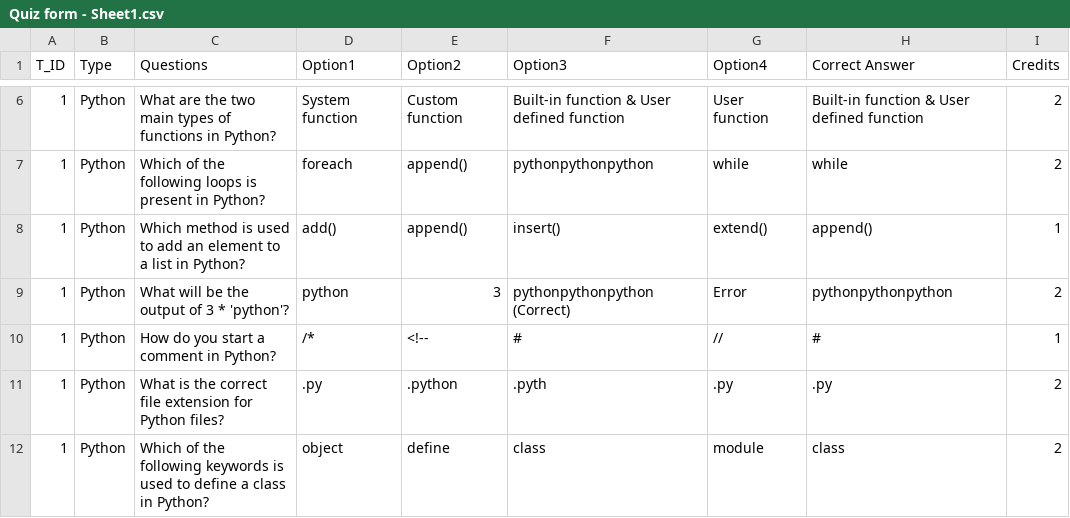
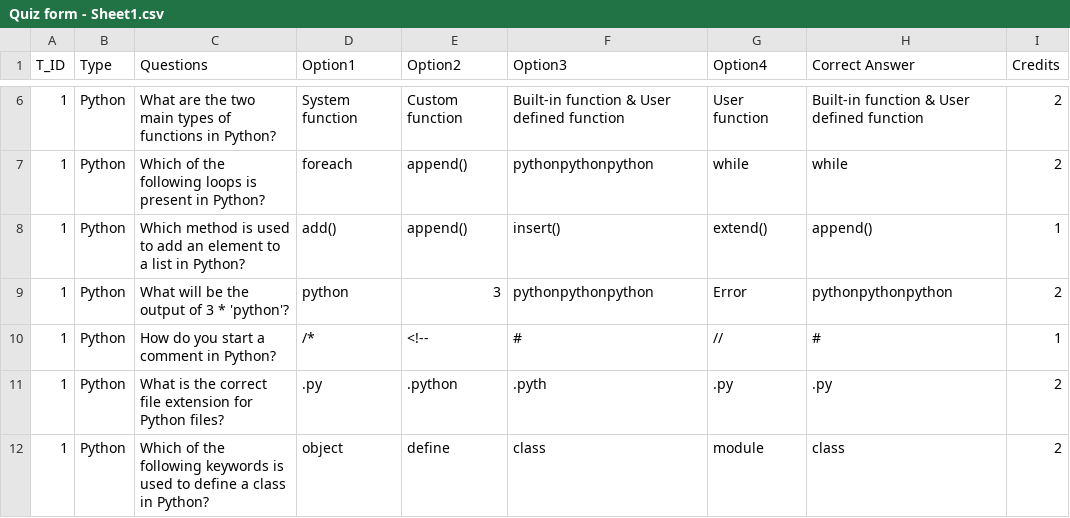
Before and after one commit to Shreyescodes/Quiz_Dashboard, a CSV file: Quiz form - Sheet1.csv, drawn as a sheet; only a part is shown, gaps mark what is left out.

Commit message:
Update Quiz form - Sheet1.csv

```diff
--- a/Quiz form - Sheet1.csv
+++ b/Quiz form - Sheet1.csv
@@ -8,3 +8,3 @@ T_ID,Type,Questions,Option1,Option2,Option3,Option4,Correct Answer,Credits
 1,Python,Which method is used to add an element to a list in Python?,add(),append(),insert(),extend(),append(),1
-1,Python,What will be the output of 3 * 'python'?,python,3,pythonpythonpython (Correct),Error,pythonpythonpython,2
+1,Python,What will be the output of 3 * 'python'?,python,3,pythonpythonpython,Error,pythonpythonpython,2
 1,Python,How do you start a comment in Python?,/*,<!--,# ,//,#,1
```
